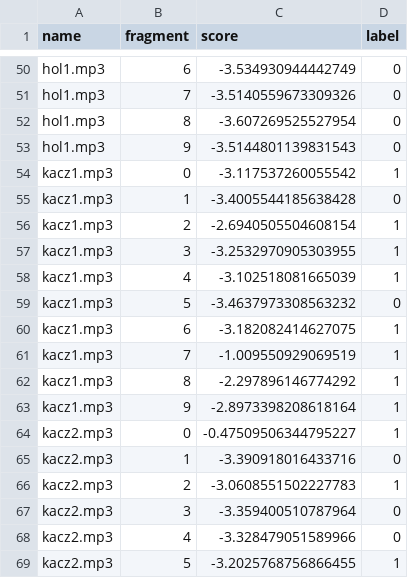
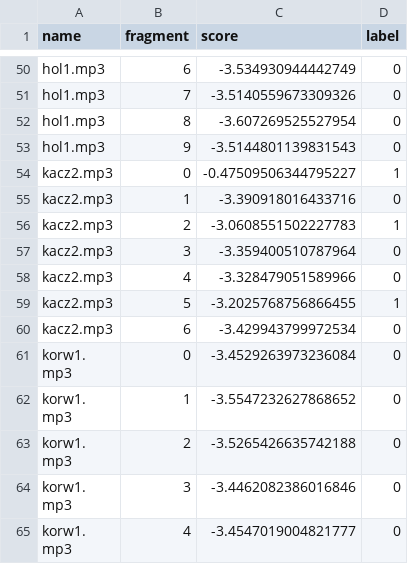
Before and after one commit to tymem12/ear-defender-model, a CSV file: results_csv/my_pol/my_pol_fake_wav2vec_v1.csv, drawn as a sheet; only a part is shown, gaps mark what is left out; the shorter side is filled out with more unchanged rows.

```diff
--- a/results_csv/my_pol/my_pol_fake_wav2vec_v1.csv
+++ b/results_csv/my_pol/my_pol_fake_wav2vec_v1.csv
@@ -53,12 +53,2 @@ hol1.mp3,8,-3.607269525527954,0
 hol1.mp3,9,-3.5144801139831543,0
-kacz1.mp3,0,-3.117537260055542,1
-kacz1.mp3,1,-3.4005544185638428,0
-kacz1.mp3,2,-2.6940505504608154,1
-kacz1.mp3,3,-3.2532970905303955,1
-kacz1.mp3,4,-3.102518081665039,1
-kacz1.mp3,5,-3.4637973308563232,0
-kacz1.mp3,6,-3.182082414627075,1
-kacz1.mp3,7,-1.009550929069519,1
-kacz1.mp3,8,-2.297896146774292,1
-kacz1.mp3,9,-2.8973398208618164,1
 kacz2.mp3,0,-0.47509506344795227,1
```
Also changed, not shown: results_csv/my_pol/my_pol_fake_mesonet_ft_asp_v1.csv, results_csv/my_pol/my_pol_fake_mesonet_v1.csv, 12 other files.
